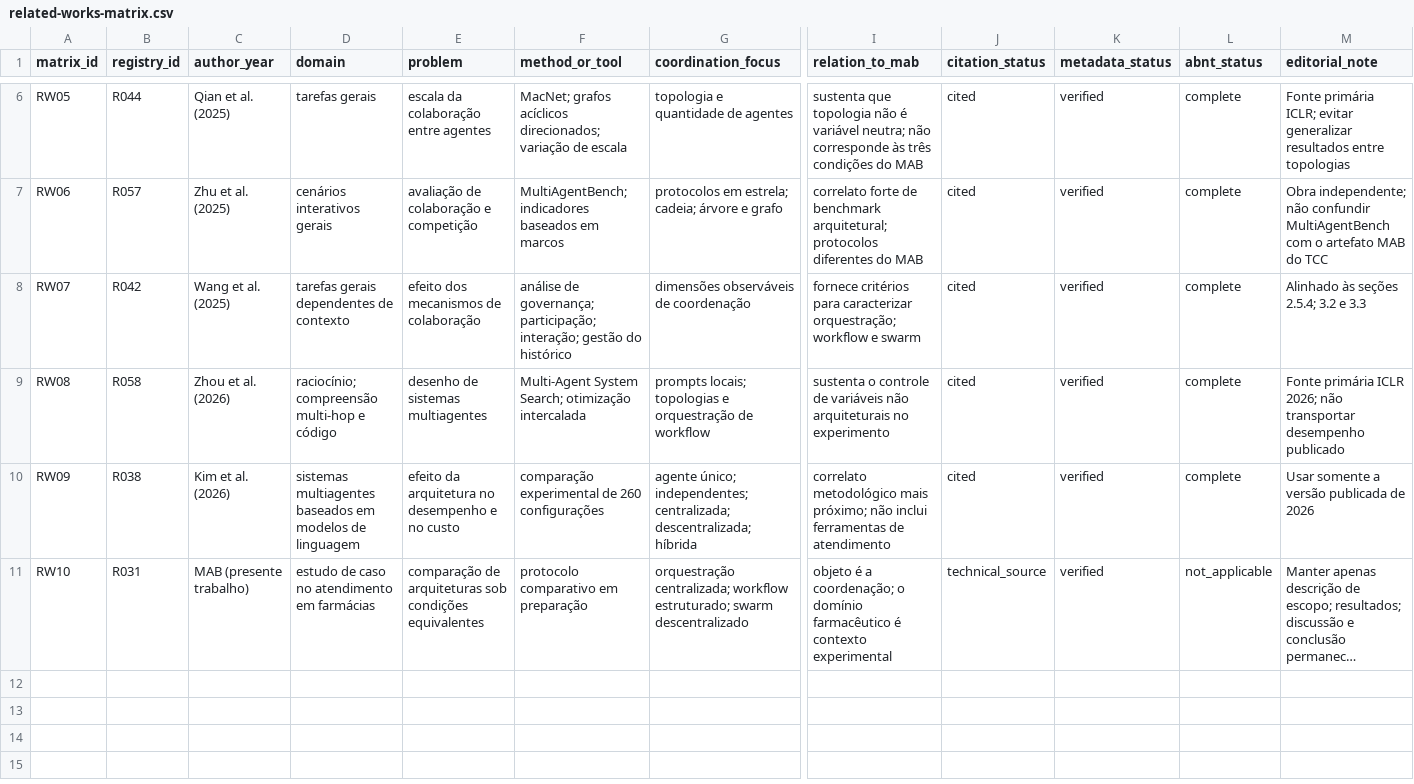
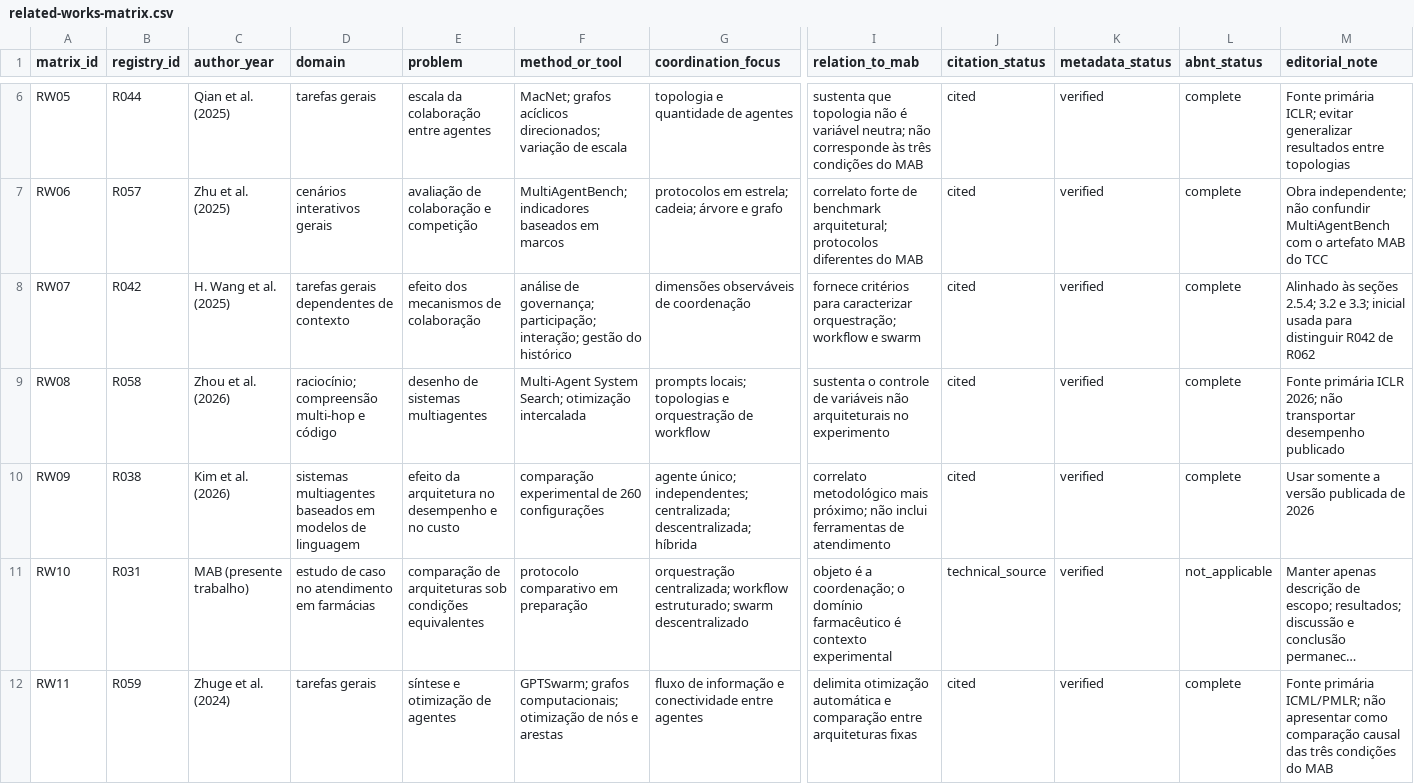
Before and after one commit to KaiqueGovani/multi-agent-bench, a CSV file: docs/tcc/references/related-works-matrix.csv, drawn as a sheet; only a part is shown, gaps mark what is left out; long unchanged cells end in …; rows hold the shown columns only; the diff covers the shown part only; the diff names each change by its address in the sheet, - before the commit and + after, or states it on an @@ line.

Commit message:
docs(tcc): integrate adaptive architecture references

```diff
--- a/docs/tcc/references/related-works-matrix.csv
+++ b/docs/tcc/references/related-works-matrix.csv
-C8 (author_year): Wang et al. (2025)
+C8 (author_year): H. Wang et al. (2025)
-M8 (editorial_note): …3.2 e 3.3
+M8 (editorial_note): …3.2 e 3.3; inicial usada para distinguir R042 de R062
+row 12: RW11 | R059 | Zhuge et al. (2024) | tarefas gerais | síntese e otimização de agentes | GPTSwarm; grafos computacionais; otimização de nós e arestas | fluxo de informação e conectividade entre agentes | delimita otimização automática e comparação entre arquiteturas fixas | cited | verified | complete | Fonte primária ICML/PMLR; não apresentar como comparação causal das três condições do MAB
```
Also changed, not shown: 4 added rows elsewhere in this file, docs/tcc/references/registry.csv, 4 other files.
